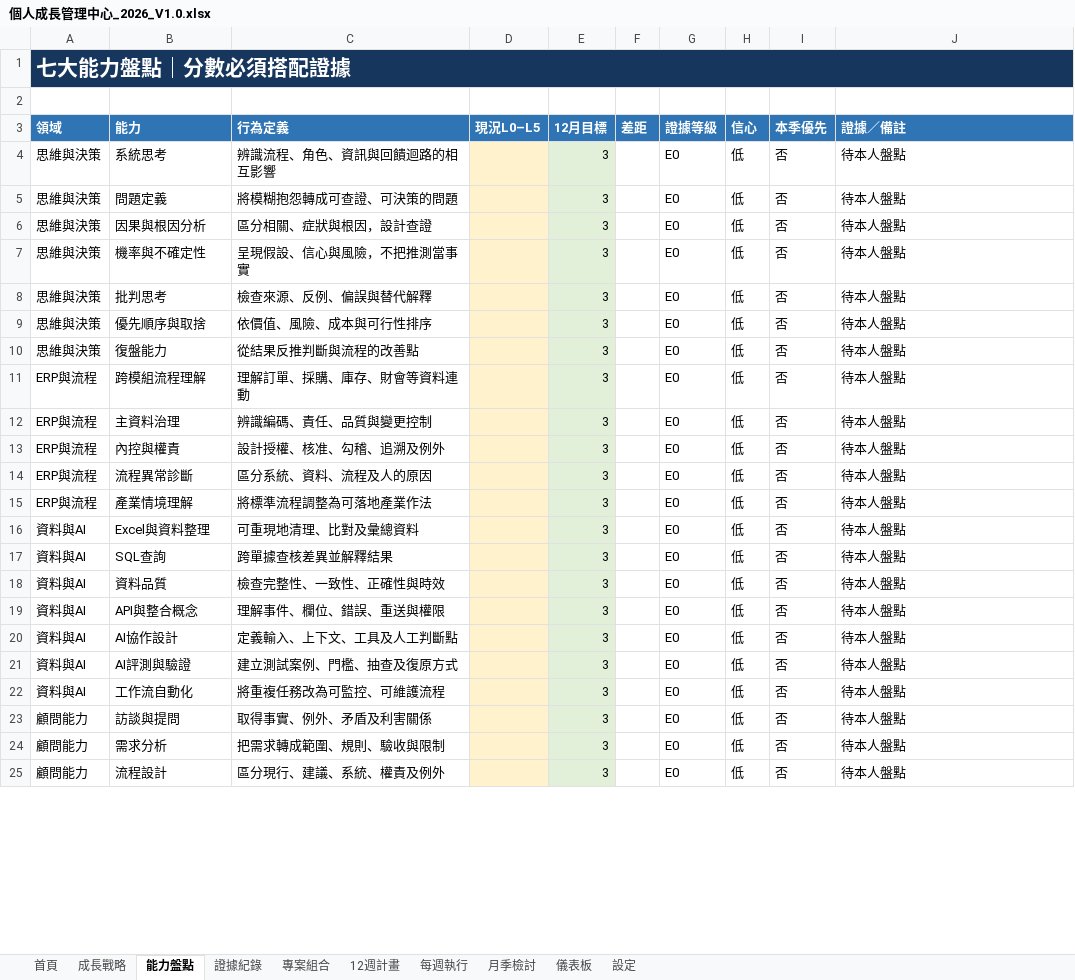
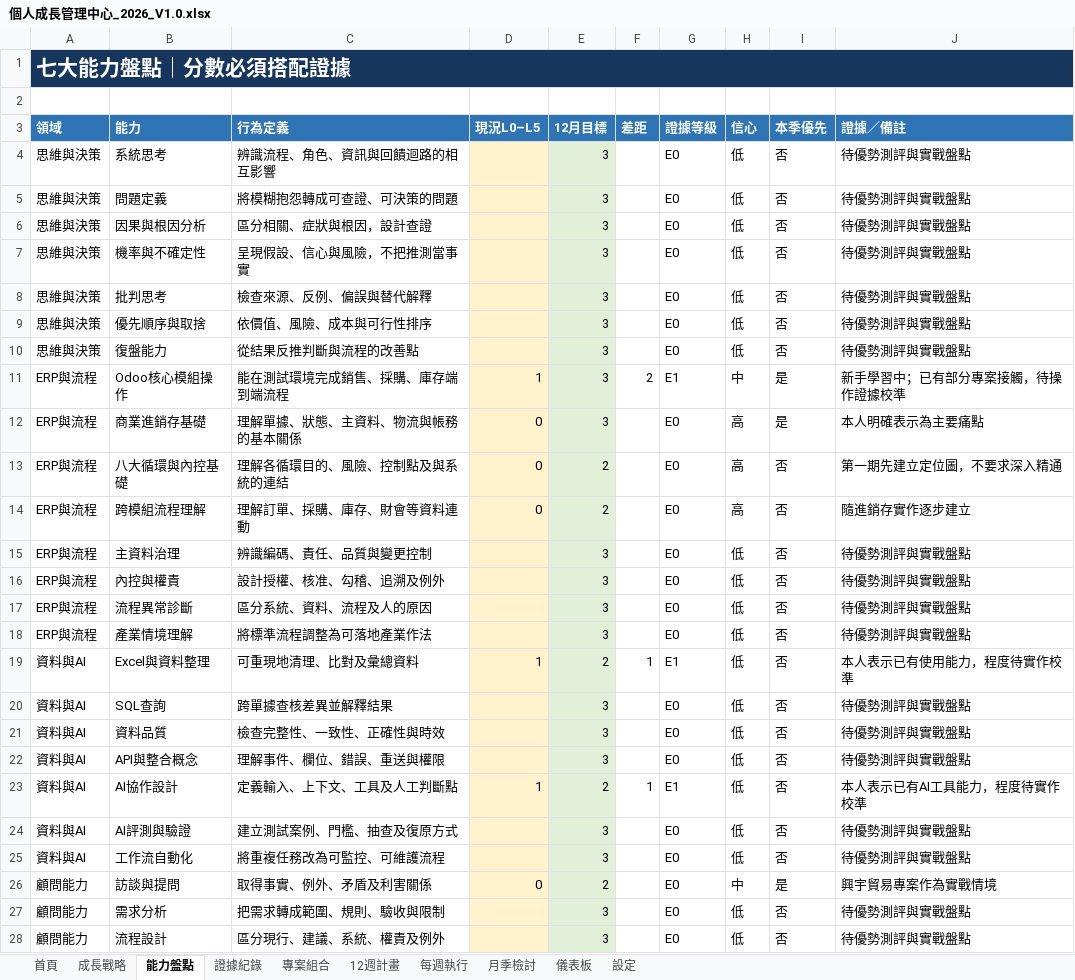
Before and after one commit to yanjenjen/project-assistant, an Excel workbook: 個人成長體系/01_成長管理中心/個人成長管理中心_2026_V1.0.xlsx, sheet 能力盤點, drawn as a sheet; only a part is shown; values as stored, in another font and other column widths than the file's, no borders; addresses are those after the commit; the diff covers the shown part only; the diff names each change by its address in the sheet, - before the commit and + after, or states it on an @@ line.

```diff
--- a/個人成長體系/01_成長管理中心/個人成長管理中心_2026_V1.0.xlsx (sheet 能力盤點)
+++ b/個人成長體系/01_成長管理中心/個人成長管理中心_2026_V1.0.xlsx (sheet 能力盤點)
-J4:J10 (證據／備註): 待本人盤點
+J4:J10 (證據／備註): 待優勢測評與實戰盤點
+row 11: ERP與流程 | Odoo核心模組操作 | 能在測試環境完成銷售、採購、庫存端到端流程 | 1 | 3 | 2 | E1 | 中 | 是 | 新手學習中；已有部分專案接觸，待操作證據校準
+row 12: ERP與流程 | 商業進銷存基礎 | 理解單據、狀態、主資料、物流與帳務的基本關係 | 0 | 3 |  | E0 | 高 | 是 | 本人明確表示為主要痛點
+row 13: ERP與流程 | 八大循環與內控基礎 | 理解各循環目的、風險、控制點及與系統的連結 | 0 | 2 |  | E0 | 高 | 否 | 第一期先建立定位圖，不要求深入精通
-D14 (現況L0–L5): (empty)
+D14 (現況L0–L5): 0
-E14 (12月目標): 3
+E14 (12月目標): 2
-H14 (信心): 低
+H14 (信心): 高
-J14 (證據／備註): 待本人盤點
+J14 (證據／備註): 隨進銷存實作逐步建立
-J15:J18 (證據／備註): 待本人盤點
+J15:J18 (證據／備註): 待優勢測評與實戰盤點
-D19 (現況L0–L5): (empty)
+D19 (現況L0–L5): 1
-E19 (12月目標): 3
+E19 (12月目標): 2
-F19 (差距): (empty)
+F19 (差距): 1
-G19 (證據等級): E0
+G19 (證據等級): E1
-J19 (證據／備註): 待本人盤點
+J19 (證據／備註): 本人表示已有使用能力，程度待實作校準
-J20:J22 (證據／備註): 待本人盤點
+J20:J22 (證據／備註): 待優勢測評與實戰盤點
-D23 (現況L0–L5): (empty)
+D23 (現況L0–L5): 1
-E23 (12月目標): 3
+E23 (12月目標): 2
-F23 (差距): (empty)
+F23 (差距): 1
-G23 (證據等級): E0
+G23 (證據等級): E1
-J23 (證據／備註): 待本人盤點
+J23 (證據／備註): 本人表示已有AI工具能力，程度待實作校準
-J24:J25 (證據／備註): 待本人盤點
+J24:J25 (證據／備註): 待優勢測評與實戰盤點
-D26 (現況L0–L5): (empty)
+D26 (現況L0–L5): 0
-E26 (12月目標): 3
+E26 (12月目標): 2
-H26 (信心): 低
+H26 (信心): 中
-I26 (本季優先): 否
+I26 (本季優先): 是
-J26 (證據／備註): 待本人盤點
+J26 (證據／備註): 興宇貿易專案作為實戰情境
-J27:J28 (證據／備註): 待本人盤點
+J27:J28 (證據／備註): 待優勢測評與實戰盤點
```
Also changed, not shown: 27 edited cells elsewhere in this sheet, sheet 12週計畫, sheet 專案組合, sheet 儀表板, sheet 成長戰略, formulas that keep their value, charts or pictures, 10 other files.
